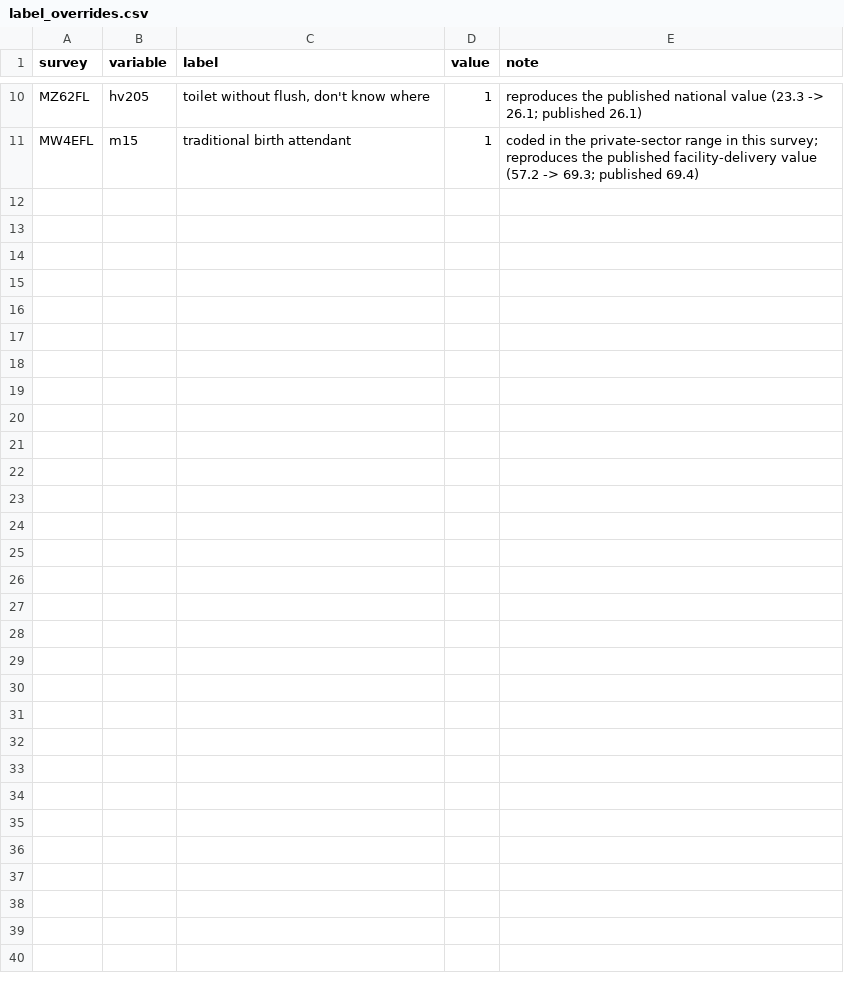
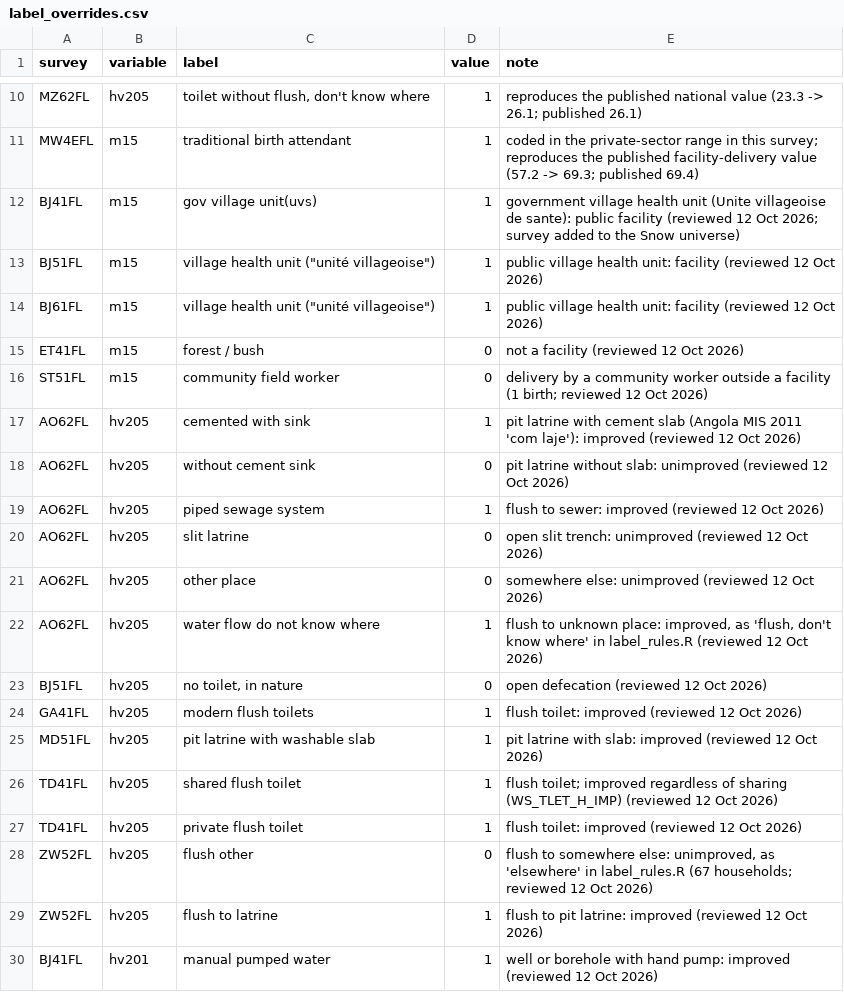
Before and after one commit to Infectious-Diseases-Data-Observatory/malaria-mortality-U5, a CSV file: R_cbh/snow/config/label_overrides.csv, drawn as a sheet; only a part is shown, gaps mark what is left out; the diff covers the shown part only.

```diff
--- a/R_cbh/snow/config/label_overrides.csv
+++ b/R_cbh/snow/config/label_overrides.csv
@@ -11 +11,20 @@ MZ62FL,hv205,"toilet without flush, don't know where",1,reproduces the published
 MW4EFL,m15,traditional birth attendant,1,coded in the private-sector range in this survey; reproduces the published facility-delivery value (57.2 -> 69.3; published 69.4)
+BJ41FL,m15,gov village unit(uvs),1,government village health unit (Unite villageoise de sante): public facility (reviewed 12 Oct 2026; survey added to the Snow universe)
+BJ51FL,m15,"village health unit (""unité villageoise"")",1,public village health unit: facility (reviewed 12 Oct 2026)
+BJ61FL,m15,"village health unit (""unité villageoise"")",1,public village health unit: facility (reviewed 12 Oct 2026)
+ET41FL,m15,forest / bush,0,not a facility (reviewed 12 Oct 2026)
+ST51FL,m15,community field worker,0,delivery by a community worker outside a facility (1 birth; reviewed 12 Oct 2026)
+AO62FL,hv205,cemented with sink,1,pit latrine with cement slab (Angola MIS 2011 'com laje'): improved (reviewed 12 Oct 2026)
+AO62FL,hv205,without cement sink,0,pit latrine without slab: unimproved (reviewed 12 Oct 2026)
+AO62FL,hv205,piped sewage system,1,flush to sewer: improved (reviewed 12 Oct 2026)
+AO62FL,hv205,slit latrine,0,open slit trench: unimproved (reviewed 12 Oct 2026)
+AO62FL,hv205,other place,0,somewhere else: unimproved (reviewed 12 Oct 2026)
+AO62FL,hv205,water flow do not know where,1,"flush to unknown place: improved, as 'flush, don't know where' in label_rules.R (reviewed 12 Oct 2026)"
+BJ51FL,hv205,"no toilet, in nature",0,open defecation (reviewed 12 Oct 2026)
+GA41FL,hv205,modern flush toilets,1,flush toilet: improved (reviewed 12 Oct 2026)
+MD51FL,hv205,pit latrine with washable slab,1,pit latrine with slab: improved (reviewed 12 Oct 2026)
+TD41FL,hv205,shared flush toilet,1,flush toilet; improved regardless of sharing (WS_TLET_H_IMP) (reviewed 12 Oct 2026)
+TD41FL,hv205,private flush toilet,1,flush toilet: improved (reviewed 12 Oct 2026)
+ZW52FL,hv205,flush other,0,"flush to somewhere else: unimproved, as 'elsewhere' in label_rules.R (67 households; reviewed 12 Oct 2026)"
+ZW52FL,hv205,flush to latrine,1,flush to pit latrine: improved (reviewed 12 Oct 2026)
+BJ41FL,hv201,manual pumped water,1,well or borehole with hand pump: improved (reviewed 12 Oct 2026)
```
Also changed, not shown: 9 added rows elsewhere in this file.
